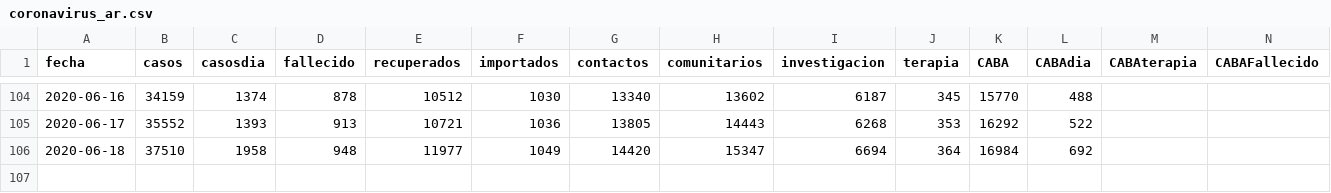
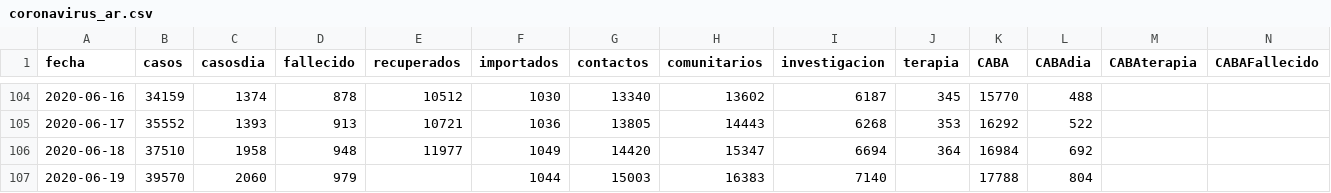
Before and after one commit to covid19UNGS/proyecciones, a CSV file: Data/coronavirus_ar.csv, drawn as a sheet; only a part is shown, gaps mark what is left out; rows hold the shown columns only; the diff names each change by its address in the sheet, - before the commit and + after, or states it on an @@ line.

```diff
--- a/Data/coronavirus_ar.csv
+++ b/Data/coronavirus_ar.csv
+row 107: 2020-06-19 | 39570 | 2060 | 979 |  | 1044 | 15003 | 16383 | 7140 |  | 17788 | 804
```
Also changed, not shown: 1 other file.
